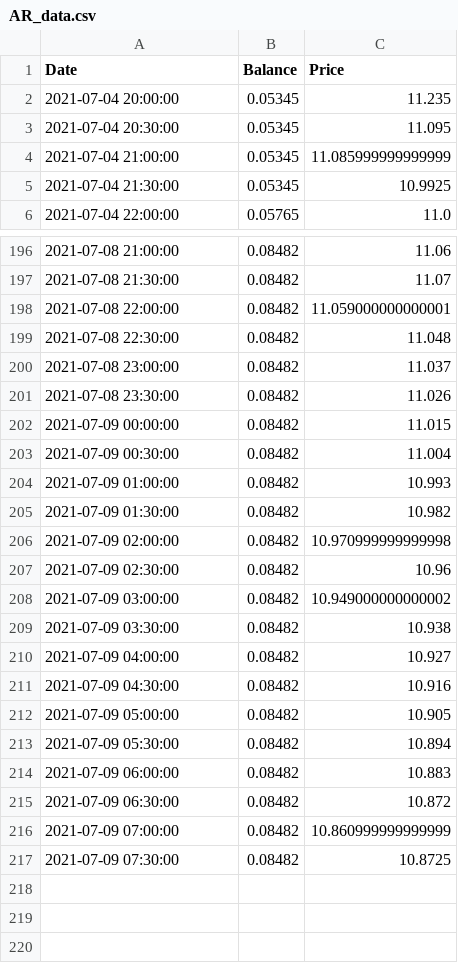
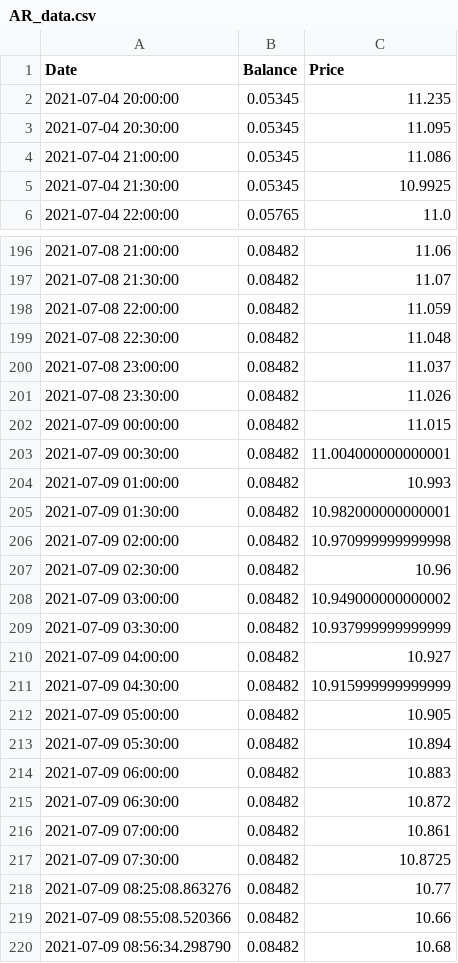
Before and after one commit to Jack-Weeks/CryptoTracker, a CSV file: docs/graphing/data/AR_data.csv, drawn as a sheet; only a part is shown, gaps mark what is left out; the diff covers the shown part only.

```diff
--- a/docs/graphing/data/AR_data.csv
+++ b/docs/graphing/data/AR_data.csv
@@ -3,3 +3,3 @@ Date,Balance,Price
 2021-07-04 20:30:00,0.05345,11.095
-2021-07-04 21:00:00,0.05345,11.085999999999999
+2021-07-04 21:00:00,0.05345,11.086
 2021-07-04 21:30:00,0.05345,10.9925
@@ -197,3 +197,3 @@ Date,Balance,Price
 2021-07-08 21:30:00,0.08482,11.07
-2021-07-08 22:00:00,0.08482,11.059000000000001
+2021-07-08 22:00:00,0.08482,11.059
 2021-07-08 22:30:00,0.08482,11.048
@@ -202,5 +202,5 @@ Date,Balance,Price
 2021-07-09 00:00:00,0.08482,11.015
-2021-07-09 00:30:00,0.08482,11.004
+2021-07-09 00:30:00,0.08482,11.004000000000001
 2021-07-09 01:00:00,0.08482,10.993
-2021-07-09 01:30:00,0.08482,10.982
+2021-07-09 01:30:00,0.08482,10.982000000000001
 2021-07-09 02:00:00,0.08482,10.970999999999998
@@ -208,5 +208,5 @@ Date,Balance,Price
 2021-07-09 03:00:00,0.08482,10.949000000000002
-2021-07-09 03:30:00,0.08482,10.938
+2021-07-09 03:30:00,0.08482,10.937999999999999
 2021-07-09 04:00:00,0.08482,10.927
-2021-07-09 04:30:00,0.08482,10.916
+2021-07-09 04:30:00,0.08482,10.915999999999999
 2021-07-09 05:00:00,0.08482,10.905
@@ -215,3 +215,6 @@ Date,Balance,Price
 2021-07-09 06:30:00,0.08482,10.872
-2021-07-09 07:00:00,0.08482,10.860999999999999
+2021-07-09 07:00:00,0.08482,10.861
 2021-07-09 07:30:00,0.08482,10.8725
+2021-07-09 08:25:08.863276,0.08482,10.77
+2021-07-09 08:55:08.520366,0.08482,10.66
+2021-07-09 08:56:34.298790,0.08482,10.68
```
Also changed, not shown: 5 edited cells elsewhere in this file, docs/graphing/data/XFX_data.csv.
